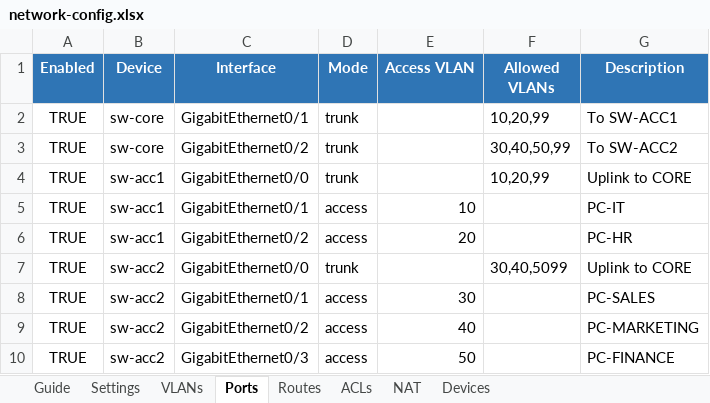
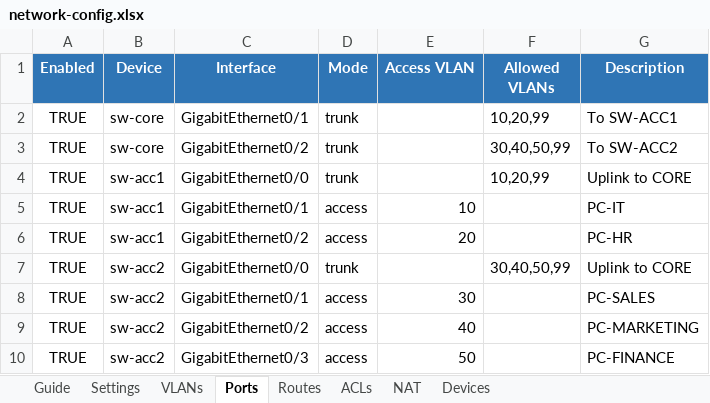
Before and after one commit to getzaa456/netdevops-project, an Excel workbook: network-config.xlsx, sheet Ports, drawn as a sheet; values as stored, in another font and other column widths than the file's, no borders; table styles not drawn; the diff names each change by its address in the sheet, - before the commit and + after, or states it on an @@ line.

Commit message:
edit vlan

```diff
--- a/network-config.xlsx (sheet Ports)
+++ b/network-config.xlsx (sheet Ports)
-F7 (Allowed VLANs): 30,40,5099
+F7 (Allowed VLANs): 30,40,50,99
```
